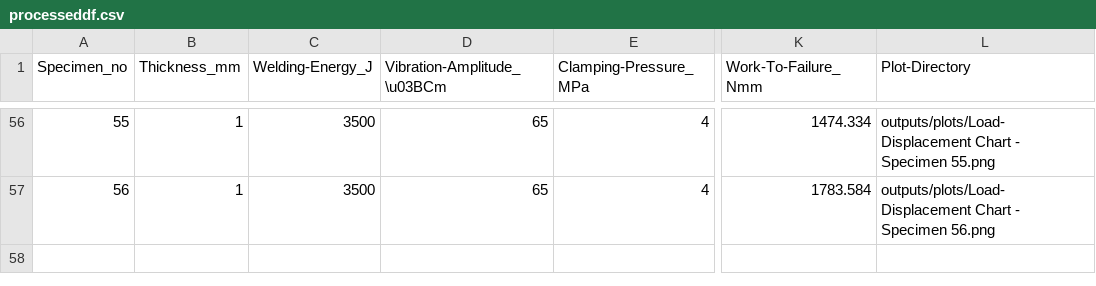
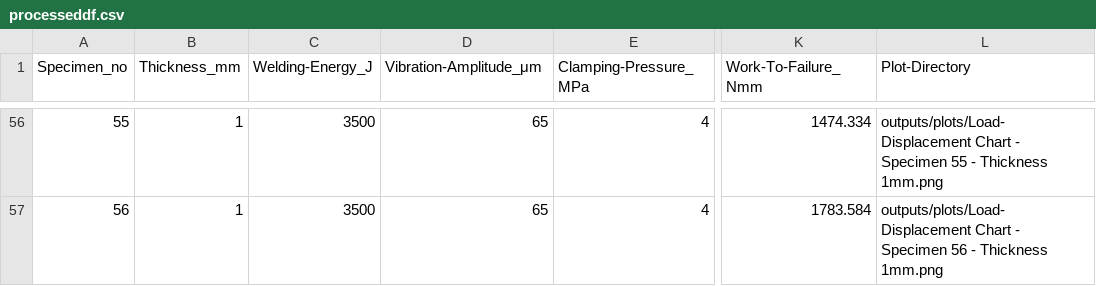
Before and after one commit to khalid-kamil/ul-fyp-2020, a CSV file: processing-inputs/outputs/processeddf.csv, drawn as a sheet; only a part is shown, gaps mark what is left out; the diff covers the shown part only; the diff names each change by its address in the sheet, - before the commit and + after, or states it on an @@ line.

```diff
--- a/processing-inputs/outputs/processeddf.csv
+++ b/processing-inputs/outputs/processeddf.csv
-D1: Vibration-Amplitude_\u03BCm
+D1: Vibration-Amplitude_μm
-L56 (Plot-Directory): …- Specimen 55.png
+L56 (Plot-Directory): …- Specimen 55 - Thickness 1mm.png
-L57 (Plot-Directory): …- Specimen 56.png
+L57 (Plot-Directory): …- Specimen 56 - Thickness 1mm.png
```
Also changed, not shown: 54 edited cells elsewhere in this file, 4 other files.
